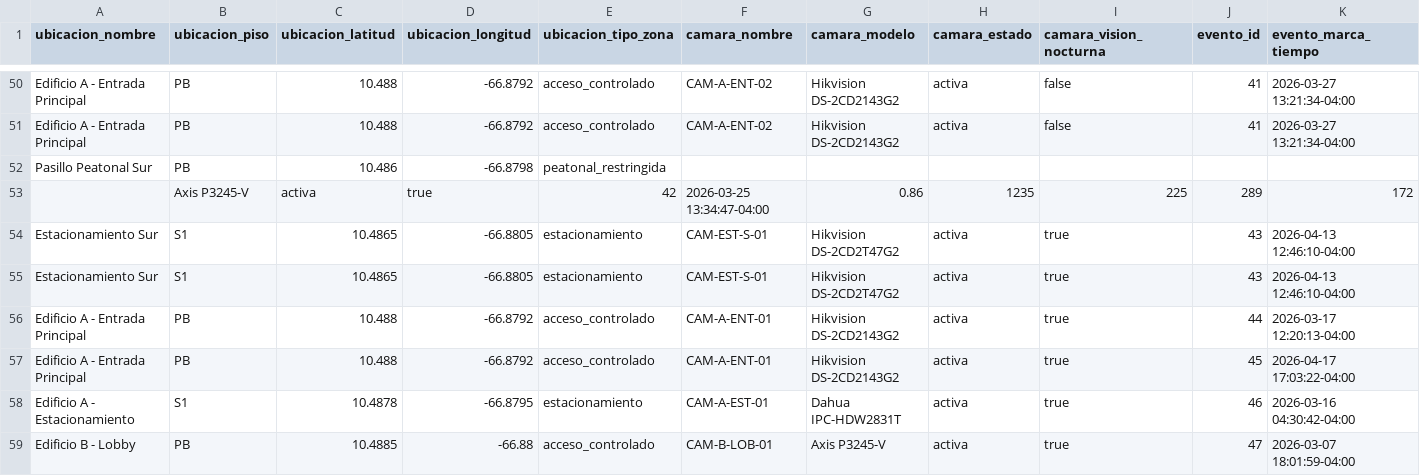
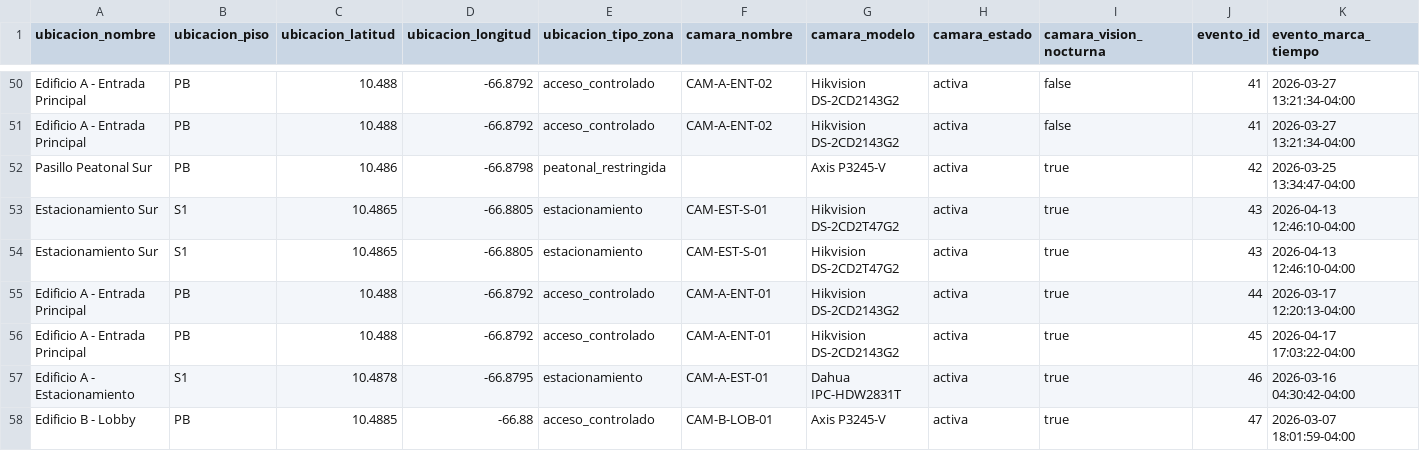
Before and after one commit to EPTalejandro/LabBD, a CSV file: seeders.csv, drawn as a sheet; only a part is shown, gaps mark what is left out; removed rows and columns are numbered as before the commit, all else as after; rows hold the shown columns only; the diff names each change by its address in the sheet, - before the commit and + after, or states it on an @@ line.

```diff
--- a/seeders.csv
+++ b/seeders.csv
-row 52: Pasillo Peatonal Sur | PB | 10.486 | -66.8798 | peatonal_restringida
-row 53:  | Axis P3245-V | activa | true | 42 | 2026-03-25 13:34:47-04:00 | 0.86 | 1235 | 225 | 289 | 172
+row 52: Pasillo Peatonal Sur | PB | 10.486 | -66.8798 | peatonal_restringida |  | Axis P3245-V | activa | true | 42 | 2026-03-25 13:34:47-04:00
```
Also changed, not shown: 1 other file.
